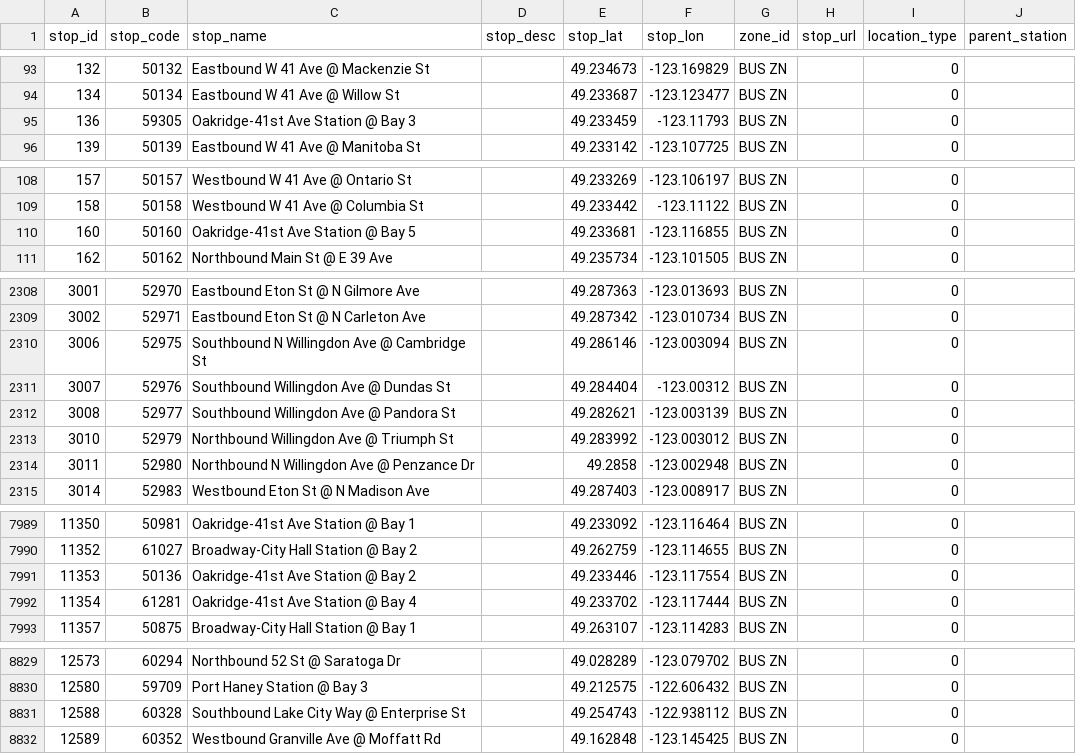
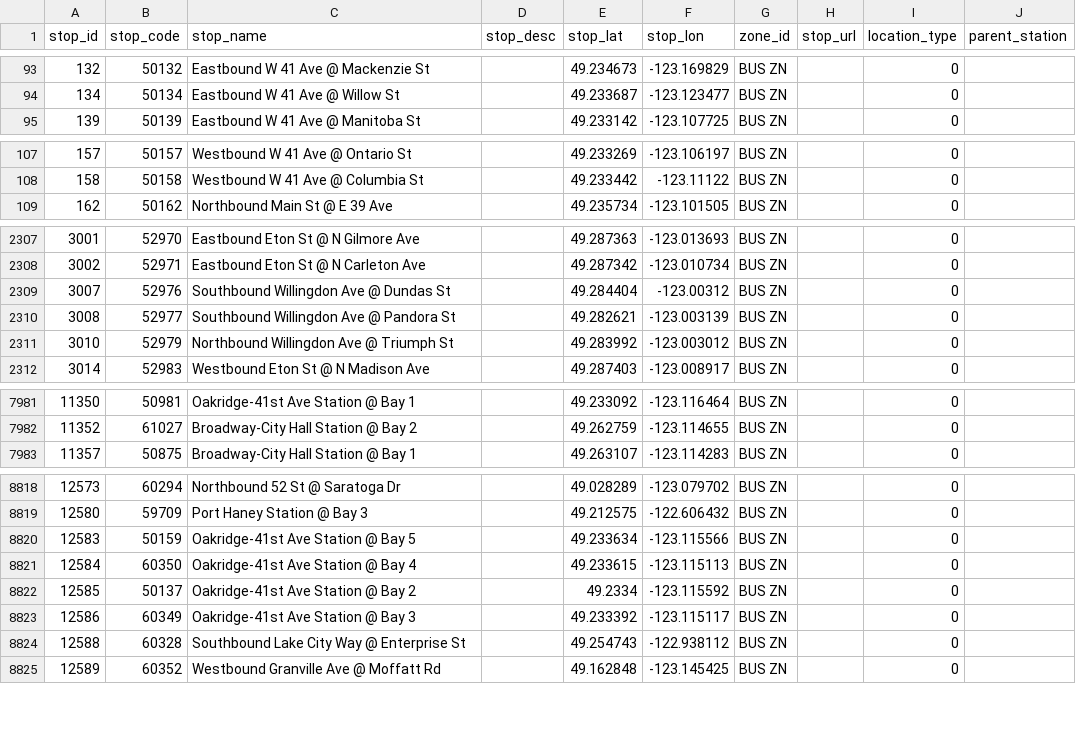
Before and after one commit to carsonyl/translink-derived-datasets, a CSV file: datasets/stops.csv, drawn as a sheet; only a part is shown, gaps mark what is left out; removed rows and columns are numbered as before the commit, all else as after; the diff covers the shown part only; the diff names each change by its address in the sheet, - before the commit and + after, or states it on an @@ line.

Commit message:
Stops 2019-11-15.

```diff
--- a/datasets/stops.csv
+++ b/datasets/stops.csv
-row 95: 136 | 59305 | Oakridge-41st Ave Station @ Bay 3 |  | 49.233459 | -123.11793 | BUS ZN |  | 0
-row 110: 160 | 50160 | Oakridge-41st Ave Station @ Bay 5 |  | 49.233681 | -123.116855 | BUS ZN |  | 0
-row 2310: 3006 | 52975 | Southbound N Willingdon Ave @ Cambridge St |  | 49.286146 | -123.003094 | BUS ZN |  | 0
-row 2314: 3011 | 52980 | Northbound N Willingdon Ave @ Penzance Dr |  | 49.2858 | -123.002948 | BUS ZN |  | 0
-row 7991: 11353 | 50136 | Oakridge-41st Ave Station @ Bay 2 |  | 49.233446 | -123.117554 | BUS ZN |  | 0
-row 7992: 11354 | 61281 | Oakridge-41st Ave Station @ Bay 4 |  | 49.233702 | -123.117444 | BUS ZN |  | 0
+row 8820: 12583 | 50159 | Oakridge-41st Ave Station @ Bay 5 |  | 49.233634 | -123.115566 | BUS ZN |  | 0
+row 8821: 12584 | 60350 | Oakridge-41st Ave Station @ Bay 4 |  | 49.233615 | -123.115113 | BUS ZN |  | 0
+row 8822: 12585 | 50137 | Oakridge-41st Ave Station @ Bay 2 |  | 49.2334 | -123.115592 | BUS ZN |  | 0
+row 8823: 12586 | 60349 | Oakridge-41st Ave Station @ Bay 3 |  | 49.233392 | -123.115117 | BUS ZN |  | 0
```
Also changed, not shown: 5 added rows, 7 removed rows and 4 edited cells elsewhere in this file, 1 other file.
